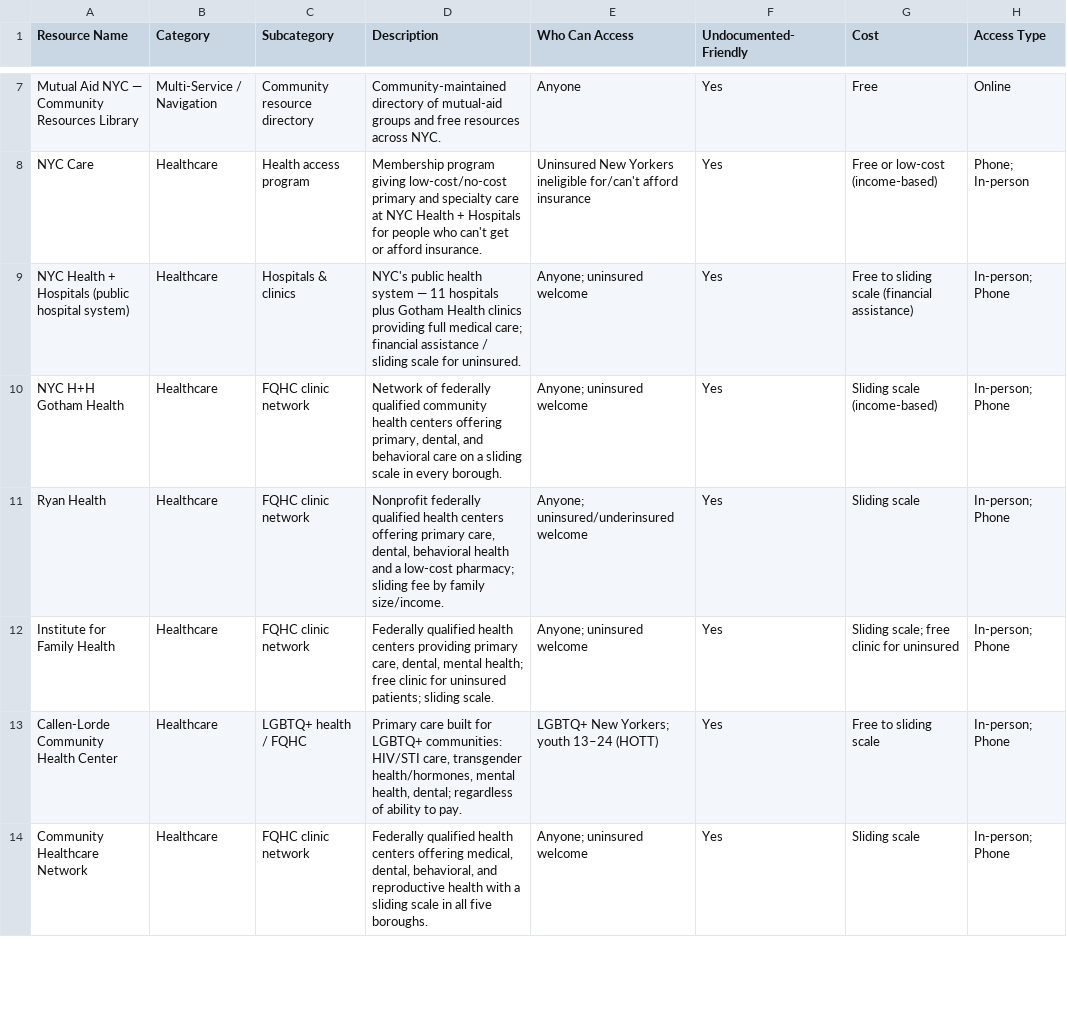
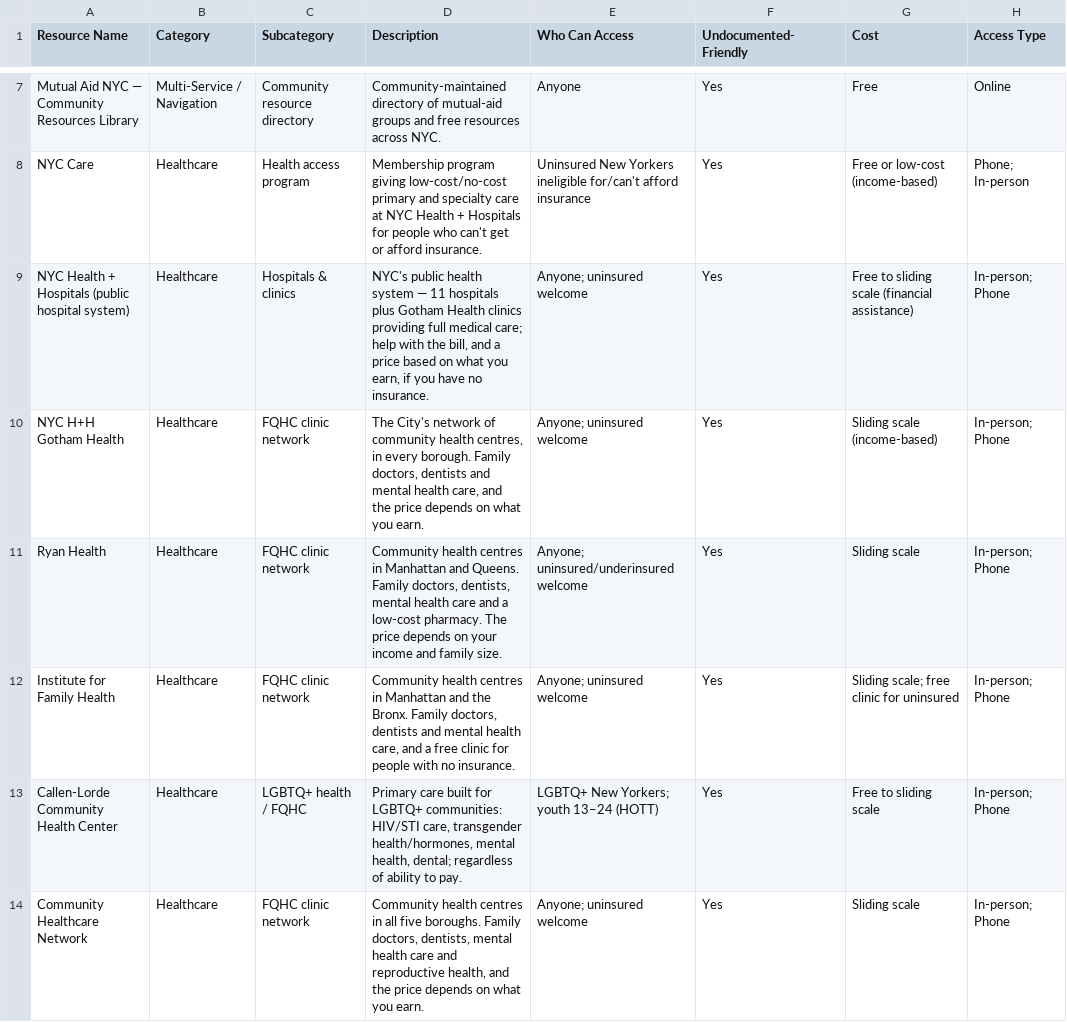
Before and after one commit to mpeng199/waypoint-site, a CSV file: data/resources.csv, drawn as a sheet; only a part is shown, gaps mark what is left out; the diff covers the shown part only; the diff names each change by its address in the sheet, - before the commit and + after, or states it on an @@ line.

Commit message:
Say the agency words in ordinary English
'Sliding scale' means nothing to somebody who has not been told what it
means, and it appeared on twelve rows. So did 'case management', 'arrears',
'federally qualified' and 'warm handoff' — all of them words the agencies use
about people rather than words people use about themselves.

Each now ships as what it actually means: a price based on what you earn, a
caseworker who stays with you, rent you have fallen behind on, a community
health centre. Twenty-two of the hardest descriptions were rewritten as short
sentences rather than one thirty-word list, and check.py fails if any of the
jargon comes back — in the Description or the Notes, which are prose somebody
reads. The Subcategory and the Tags keep them, because one is internal filing
and the other is search vocabulary, and neither is read.

```diff
--- a/data/resources.csv
+++ b/data/resources.csv
-D9 (Description): …medical care; financial assistance / sliding scale for uninsured.
+D9 (Description): …medical care; help with the bill, and a price based on what you earn, if you have no insurance.
-D10 (Description): Network of federally qualified community health centers offering primary, dental, and behavioral care on a sliding scale in every borough.
+D10 (Description): The City's network of community health centres, in every borough. Family doctors, dentists and mental health care, and the price depends on what you earn.
-D11 (Description): Nonprofit federally qualified health centers offering primary care, dental, behavioral health and a low-cost pharmacy; sliding fee by family size/income.
+D11 (Description): Community health centres in Manhattan and Queens. Family doctors, dentists, mental health care and a low-cost pharmacy. The price depends on your income and family size.
-D12 (Description): Federally qualified health centers providing primary care, dental, mental health; free clinic for uninsured patients; sliding scale.
+D12 (Description): Community health centres in Manhattan and the Bronx. Family doctors, dentists and mental health care, and a free clinic for people with no insurance.
-D14 (Description): Federally qualified health centers offering medical, dental, behavioral, and reproductive health with a sliding scale in all five boroughs.
+D14 (Description): Community health centres in all five boroughs. Family doctors, dentists, mental health care and reproductive health, and the price depends on what you earn.
```
Also changed, not shown: 48 edited cells elsewhere in this file, 17 other files.
